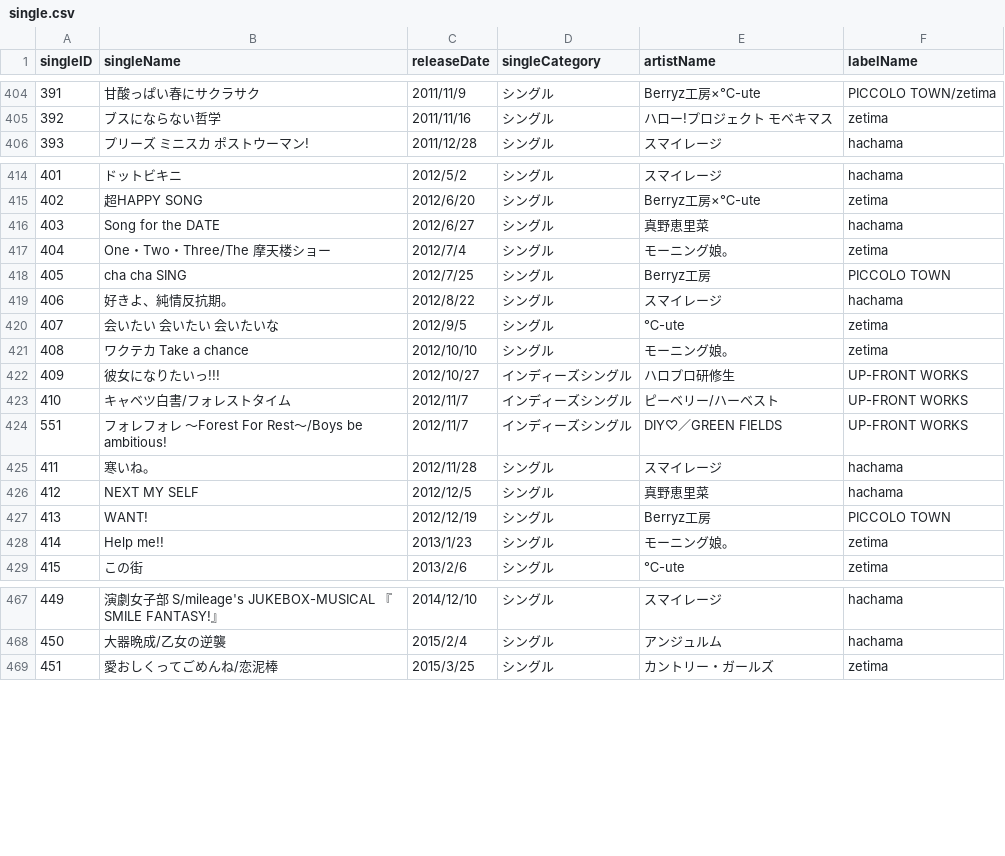
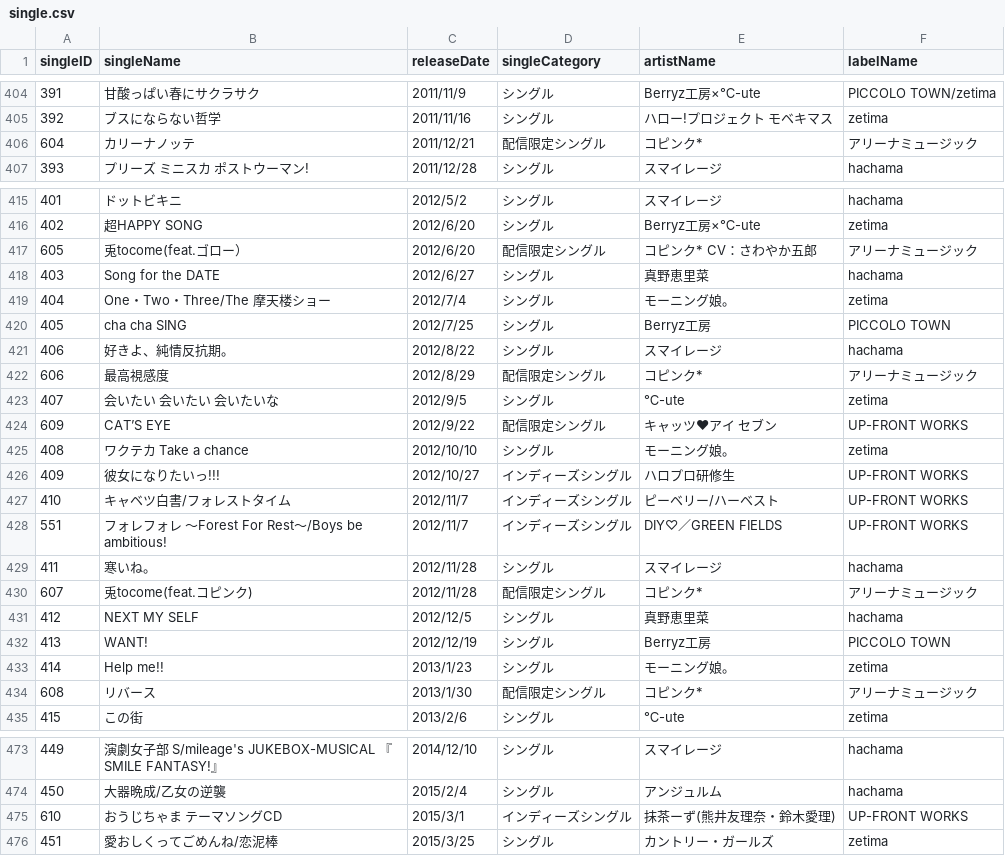
Before and after one commit to xxgentaroxx/HP_DB, a CSV file: single.csv, drawn as a sheet; only a part is shown, gaps mark what is left out; the diff covers the shown part only; the diff names each change by its address in the sheet, - before the commit and + after, or states it on an @@ line.

```diff
--- a/single.csv
+++ b/single.csv
+row 406: 604 | カリーナノッテ | 2011/12/21 | 配信限定シングル | コピンク* | アリーナミュージック
+row 417: 605 | 兎tocome(feat.ゴロー） | 2012/6/20 | 配信限定シングル | コピンク* CV：さわやか五郎 | アリーナミュージック
+row 422: 606 | 最高視感度 | 2012/8/29 | 配信限定シングル | コピンク* | アリーナミュージック
+row 424: 609 | CAT’S EYE | 2012/9/22 | 配信限定シングル | キャッツ♥アイ セブン | UP-FRONT WORKS
+row 430: 607 | 兎tocome(feat.コピンク) | 2012/11/28 | 配信限定シングル | コピンク* | アリーナミュージック
+row 434: 608 | リバース | 2013/1/30 | 配信限定シングル | コピンク* | アリーナミュージック
+row 475: 610 | おうじちゃま テーマソングCD | 2015/3/1 | インディーズシングル | 抹茶ーず(熊井友理奈・鈴木愛理) | UP-FRONT WORKS
```
Also changed, not shown: 2 edited cells elsewhere in this file, album.csv, 1 other file.
